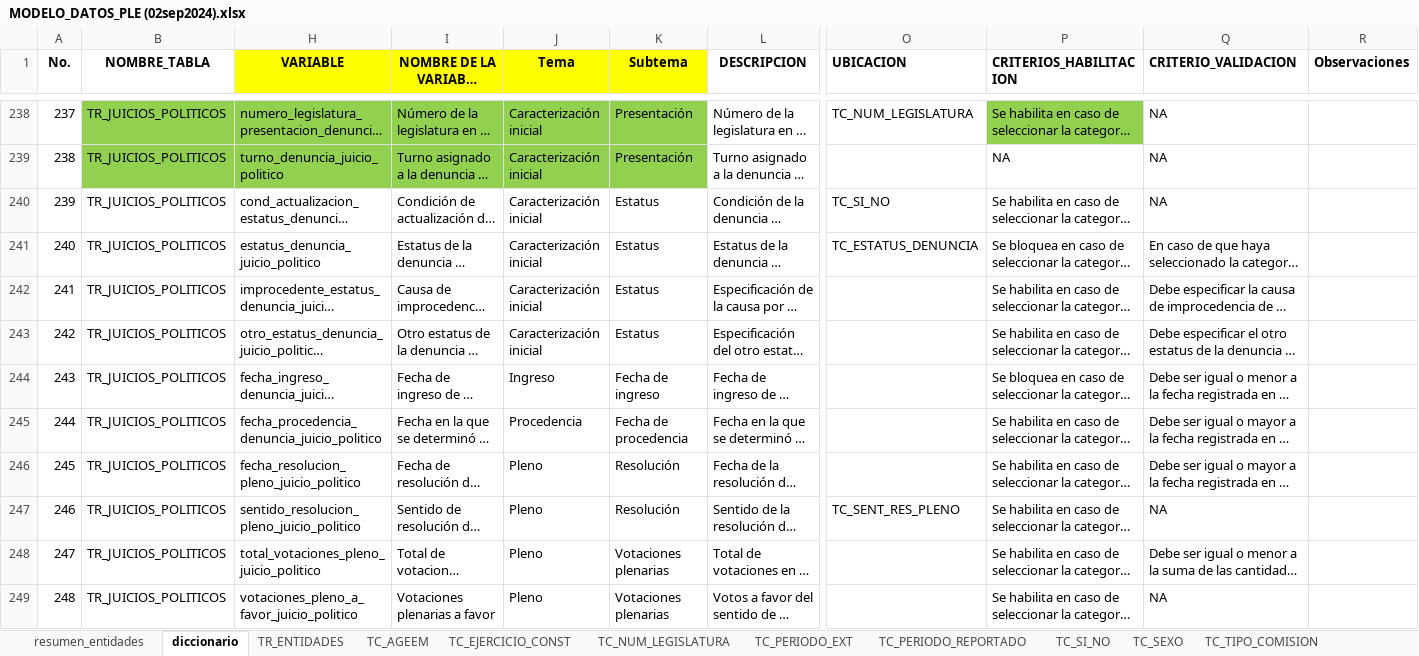
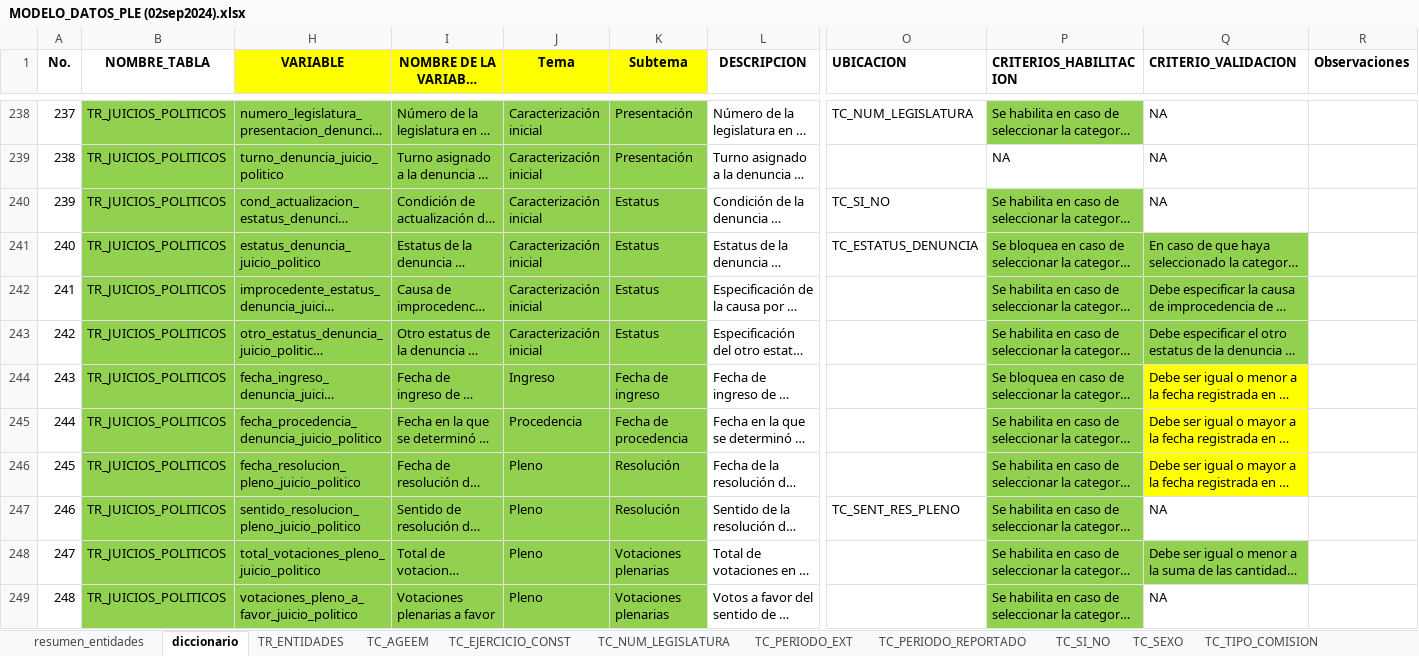
Before and after one commit to fjmd2088/Aplicativo_PLE_INEGI, an Excel workbook: Archivos_excel/02_Modelado_Datos/MODELO_DATOS_PLE (02sep2024).xlsx, sheet diccionario, drawn as a sheet; only a part is shown, gaps mark what is left out; long unchanged cells end in …; values as stored, in another font and other column widths than the file's, no borders; conditional formats and table styles not drawn; the diff covers the shown part only; the diff names each change by its address in the sheet, - before the commit and + after, or states it on an @@ line.

Commit message:
Personas Legisladoras
Se realizan las validaciones con un avance del 70%

```diff
--- a/Archivos_excel/02_Modelado_Datos/MODELO_DATOS_PLE (02sep2024).xlsx (sheet diccionario)
+++ b/Archivos_excel/02_Modelado_Datos/MODELO_DATOS_PLE (02sep2024).xlsx (sheet diccionario)
-B240:B249 fill: none
+B240:B249 fill: #92D050
-H240:K249 fill: none
+H240:K249 fill: #92D050
-P240 fill: none
+P240 fill: #92D050
-P241:Q243 fill: none
+P241:Q243 fill: #92D050
-P244:P247 fill: none
+P244:P247 fill: #92D050
-Q244:Q246 fill: none
+Q244:Q246 fill: #FFFF00
-P248:Q248 fill: none
+P248:Q248 fill: #92D050
-P249 fill: none
+P249 fill: #92D050
```
Also changed, not shown: cell formats elsewhere in this sheet, 4 other files.
